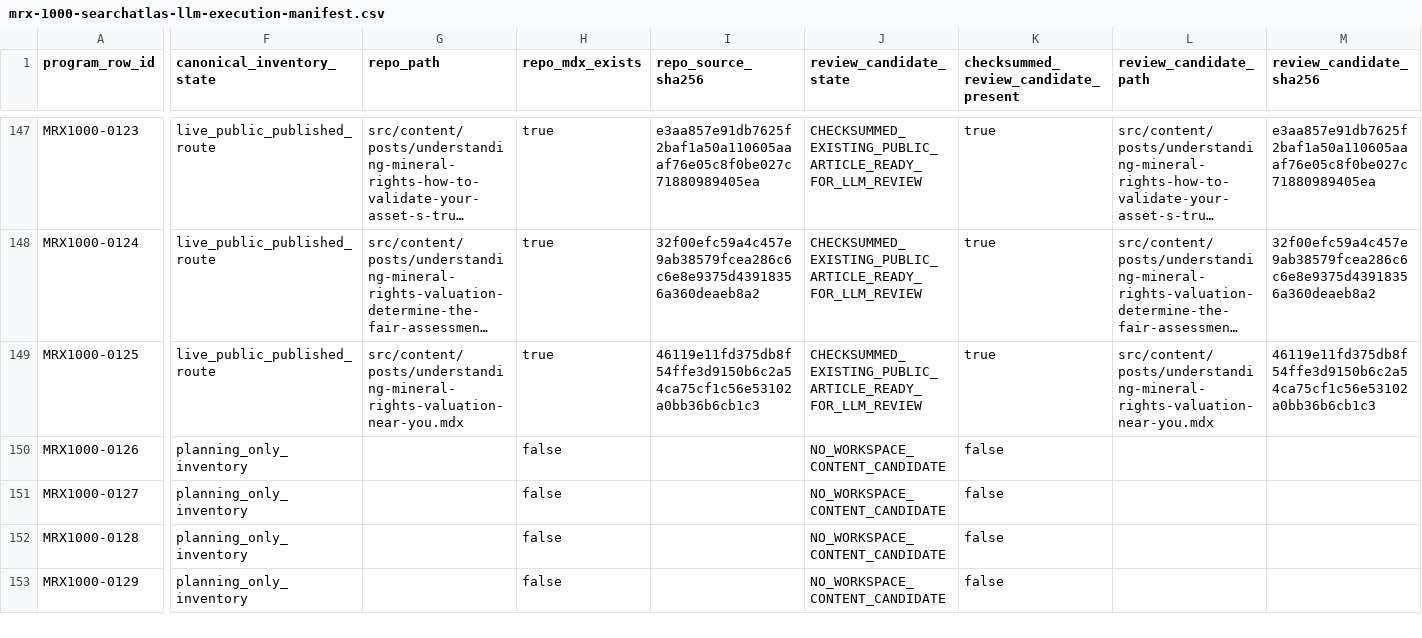
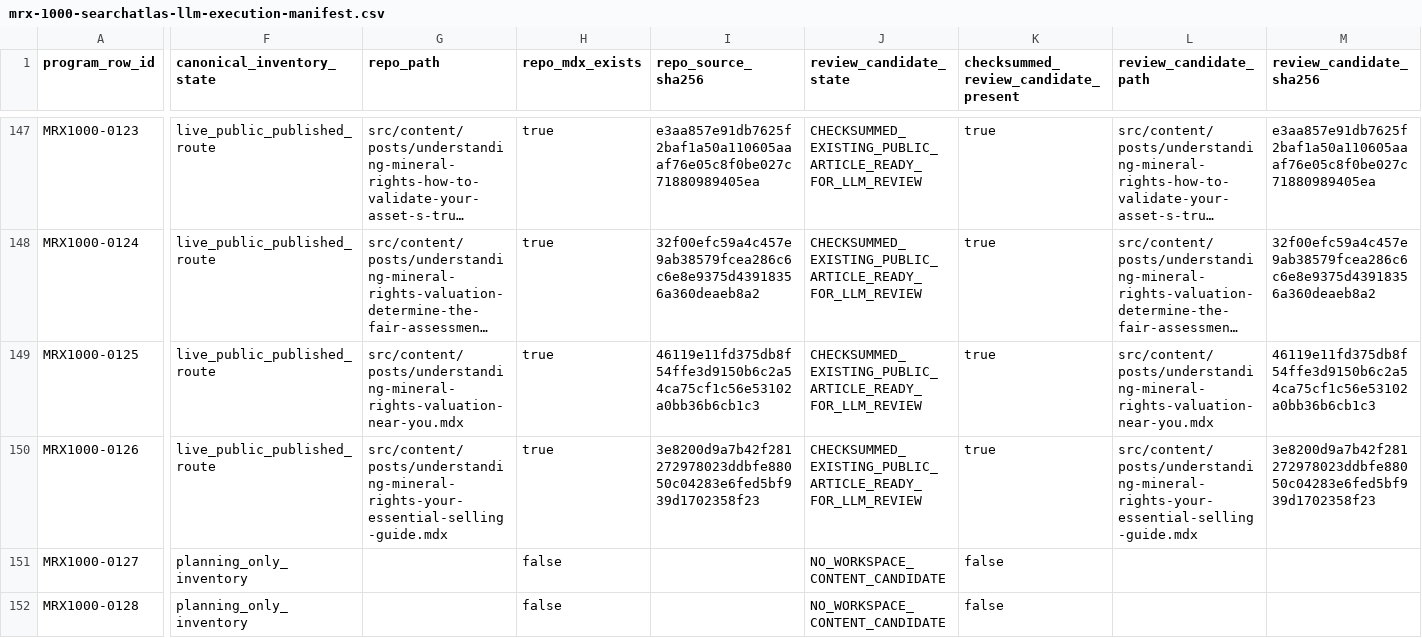
Before and after one commit to underwriter-MXC/mrx, a CSV file: config/mrx-1000-searchatlas-llm-execution-manifest.csv, drawn as a sheet; only a part is shown, gaps mark what is left out; the shorter side is filled out with more unchanged rows; long unchanged cells end in …; the diff covers the shown part only; the diff names each change by its address in the sheet, - before the commit and + after, or states it on an @@ line.

Commit message:
Publish MRX1000 Article 126 seller-readiness guide

```diff
--- a/config/mrx-1000-searchatlas-llm-execution-manifest.csv
+++ b/config/mrx-1000-searchatlas-llm-execution-manifest.csv
-F150 (canonical_inventory_state): planning_only_inventory
+F150 (canonical_inventory_state): live_public_published_route
-G150 (repo_path): (empty)
+G150 (repo_path): src/content/posts/understanding-mineral-rights-your-essential-selling-guide.mdx
-H150 (repo_mdx_exists): false
+H150 (repo_mdx_exists): true
-I150 (repo_source_sha256): (empty)
+I150 (repo_source_sha256): 3e8200d9a7b42f281272978023ddbfe88050c04283e6fed5bf939d1702358f23
-J150 (review_candidate_state): NO_WORKSPACE_CONTENT_CANDIDATE
+J150 (review_candidate_state): CHECKSUMMED_EXISTING_PUBLIC_ARTICLE_READY_FOR_LLM_REVIEW
-K150: false
+K150: true
-L150 (review_candidate_path): (empty)
+L150 (review_candidate_path): src/content/posts/understanding-mineral-rights-your-essential-selling-guide.mdx
-M150 (review_candidate_sha256): (empty)
+M150 (review_candidate_sha256): 3e8200d9a7b42f281272978023ddbfe88050c04283e6fed5bf939d1702358f23
```
Also changed, not shown: 7 edited cells elsewhere in this file, 22 other files.
